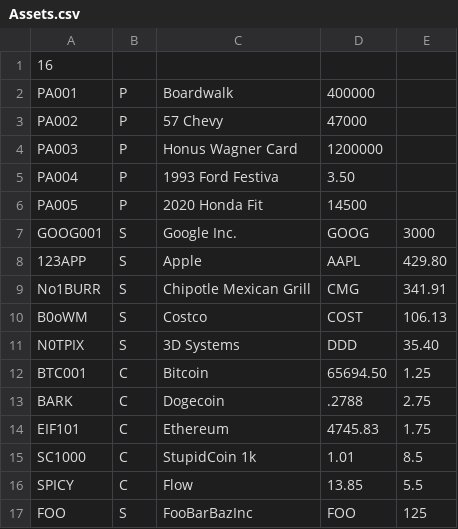
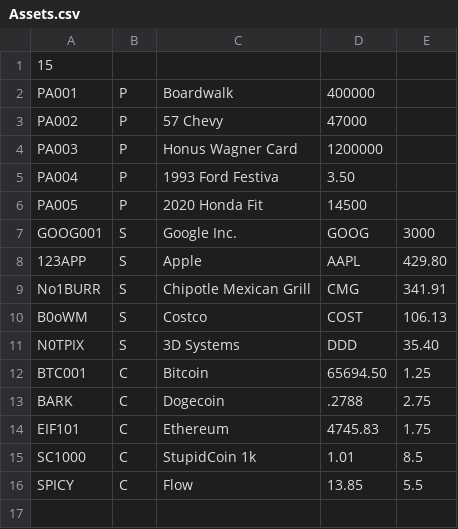
Before and after one commit to abusch8/International-Financial-Fortitude-and-Investments, a CSV file: data/Assets.csv, drawn as a sheet.

```diff
--- a/data/Assets.csv
+++ b/data/Assets.csv
@@ -1,2 +1,2 @@
-16
+15
 PA001,P,Boardwalk,400000
@@ -16,2 +16 @@ SC1000,C,StupidCoin 1k,1.01,8.5
 SPICY,C,Flow,13.85,5.5
-FOO,S,FooBarBazInc,FOO,125
```
Also changed, not shown: data/Accounts.csv, data/Persons.csv, 12 other files.
